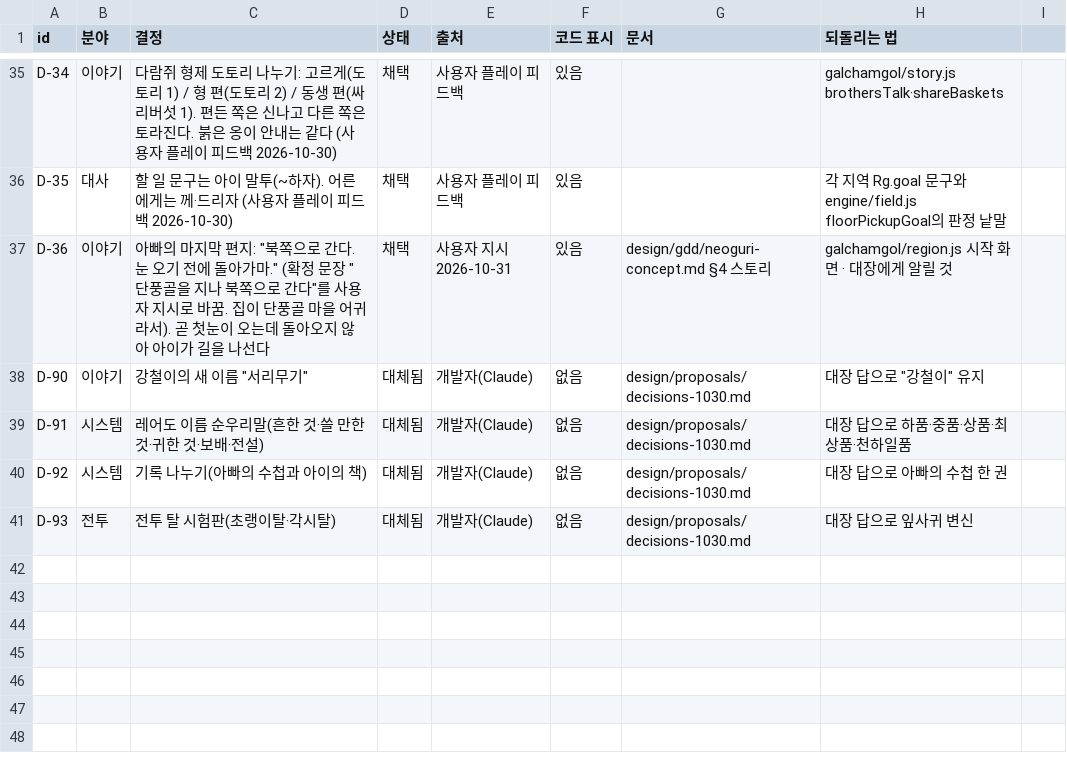
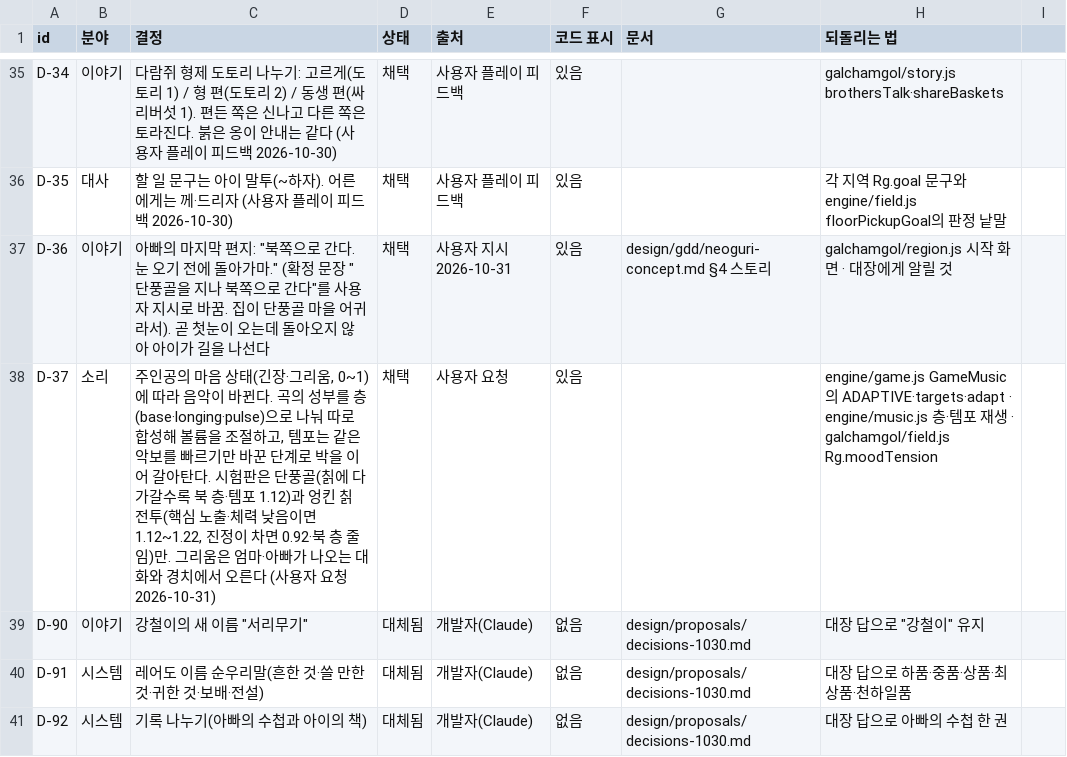
Before and after one commit to MATTTTJ/PACKOON, a CSV file: design/data/decisions.csv, drawn as a sheet; only a part is shown, gaps mark what is left out; the shorter side is filled out with more unchanged rows; the diff names each change by its address in the sheet, - before the commit and + after, or states it on an @@ line.

```diff
--- a/design/data/decisions.csv
+++ b/design/data/decisions.csv
+row 38: D-37 | 소리 | 주인공의 마음 상태(긴장·그리움, 0~1)에 따라 음악이 바뀐다. 곡의 성부를 층(base·longing·pulse)으로 나눠 따로 합성해 볼륨을 조절하고, 템포는 같은 악보를 빠르기만 바꾼 단계로 박을 이어 갈아탄다. 시험판은 단풍골(칡에 다가갈수록 북 층·템포 1.12)과 엉킨 칡 전투(핵심 노출·체력 낮음이면 1.12~1.22, 진정이 차면 0.92·북 층 줄임)만. 그리움은 엄마·아빠가 나오는 대화와 경치에서 오른다 (사용자 요청 2026-10-31) | 채택 | 사용자 요청 | 있음 |  | engine/game.js GameMusic의 ADAPTIVE·targets·adapt · engine/music.js 층·템포 재생 · galchamgol/field.js Rg.moodTension
```
Also changed, not shown: 4 other files.
